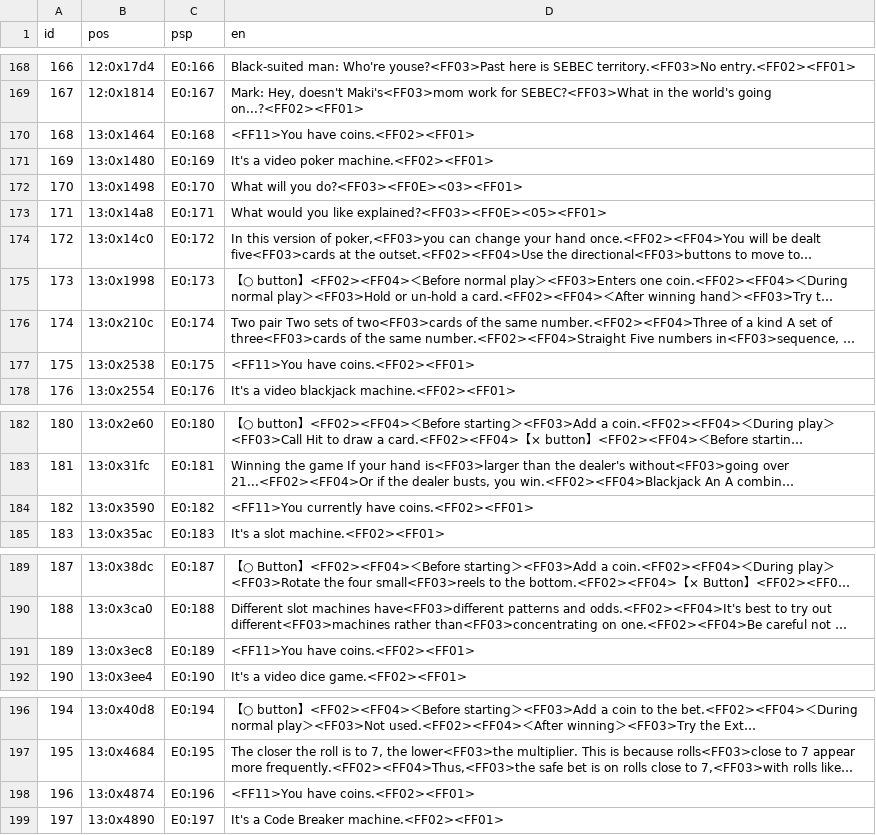
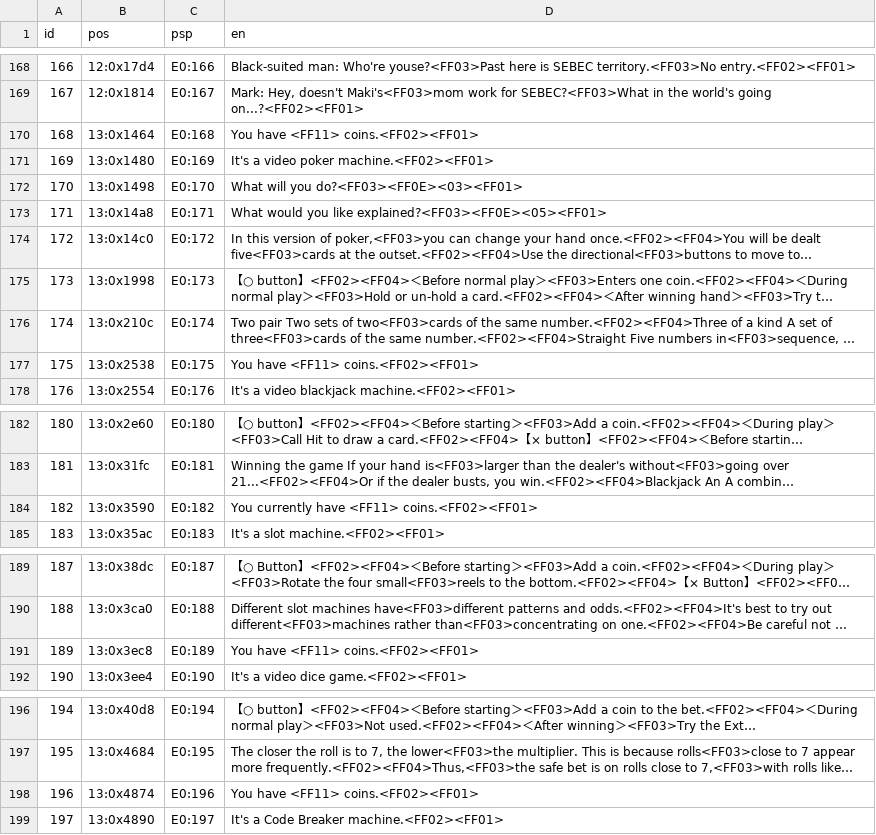
Before and after one commit to ayla6/megami-ibunroku-persona-translation, a TSV file: translation/generated/ADV/E0.tsv, drawn as a sheet; only a part is shown, gaps mark what is left out; long unchanged cells end in …; the diff covers the shown part only; the diff names each change by its address in the sheet, - before the commit and + after, or states it on an @@ line.

```diff
--- a/translation/generated/ADV/E0.tsv
+++ b/translation/generated/ADV/E0.tsv
-D170 (en): <FF11>You have coins.<FF02><FF01>
+D170 (en): You have <FF11> coins.<FF02><FF01>
-D177 (en): <FF11>You have coins.<FF02><FF01>
+D177 (en): You have <FF11> coins.<FF02><FF01>
-D184 (en): <FF11>You currently have coins.<FF02><FF01>
+D184 (en): You currently have <FF11> coins.<FF02><FF01>
-D191 (en): <FF11>You have coins.<FF02><FF01>
+D191 (en): You have <FF11> coins.<FF02><FF01>
-D198 (en): <FF11>You have coins.<FF02><FF01>
+D198 (en): You have <FF11> coins.<FF02><FF01>
```
Also changed, not shown: 5 edited cells elsewhere in this file, translation/generated/ADV/E1.tsv, translation/generated/ADV/E2.tsv, 25 other files.
